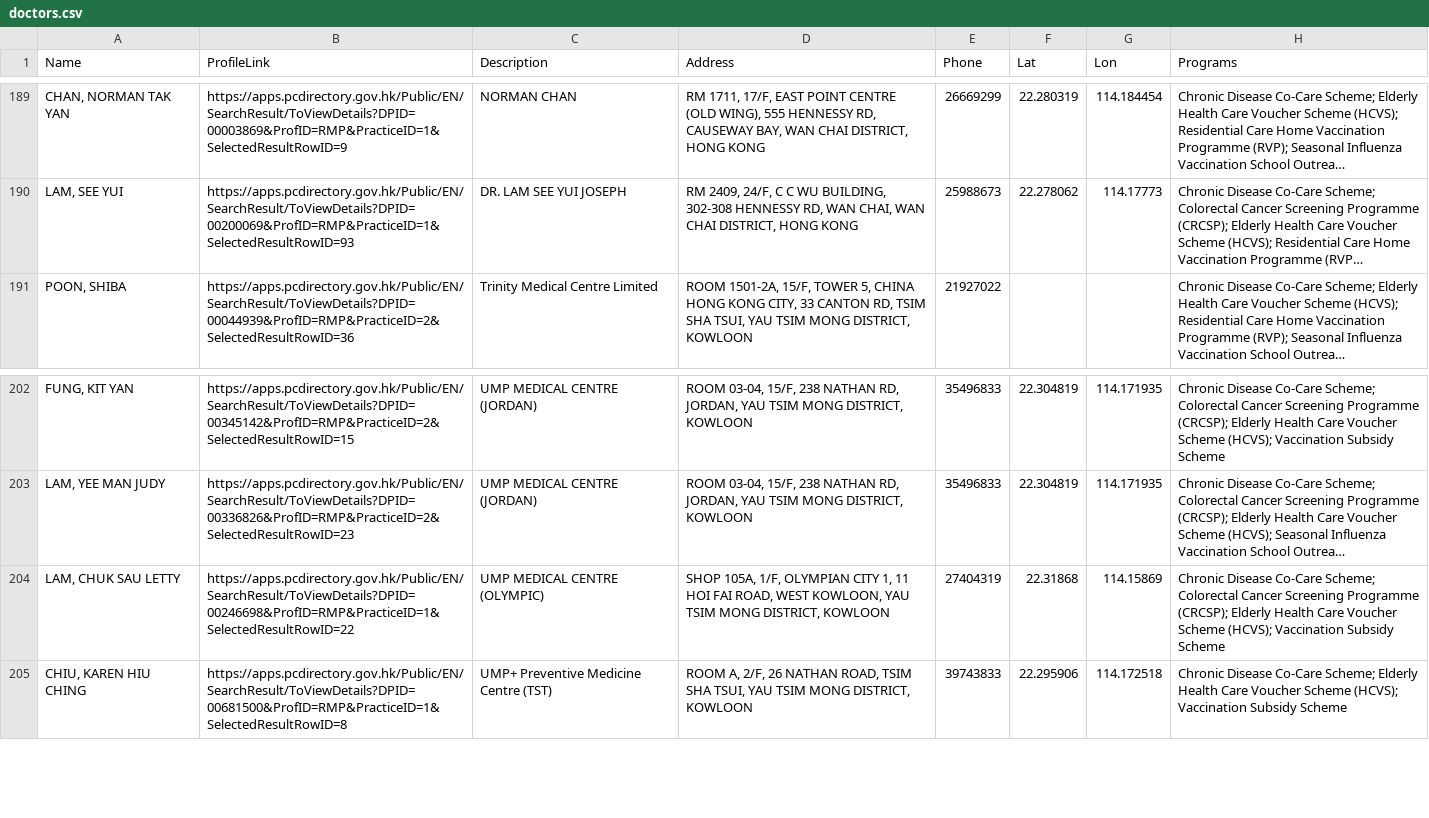
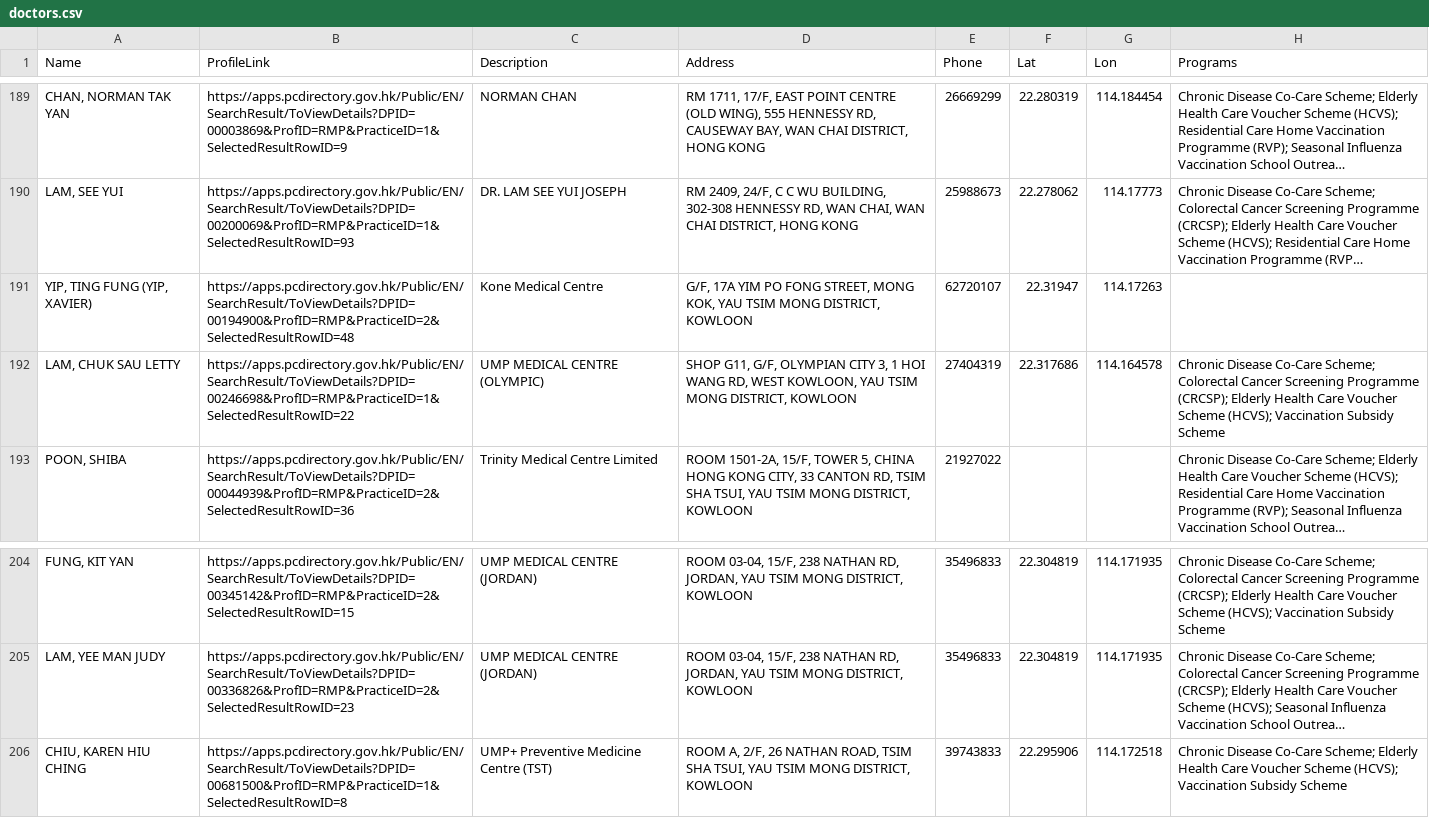
Before and after one commit to support-taipo/support-taipo.github.io, a CSV file: doctors.csv, drawn as a sheet; only a part is shown, gaps mark what is left out; long unchanged cells end in …; removed rows and columns are numbered as before the commit, all else as after; the diff names each change by its address in the sheet, - before the commit and + after, or states it on an @@ line.

```diff
--- a/doctors.csv
+++ b/doctors.csv
+row 191: YIP, TING FUNG (YIP, XAVIER) | https://apps.pcdirectory.gov.hk/Public/EN/SearchResult/ToViewDetails?DPID=00194900&ProfID=RMP&PracticeID=2&SelectedResultRowID=48 | Kone Medical Centre | G/F, 17A YIM PO FONG STREET, MONG KOK, YAU TSIM MONG DISTRICT, KOWLOON | 62720107 | 22.31947 | 114.17263
+row 192: LAM, CHUK SAU LETTY | https://apps.pcdirectory.gov.hk/Public/EN/SearchResult/ToViewDetails?DPID=00246698&ProfID=RMP&PracticeID=1&SelectedResultRowID=22 | UMP MEDICAL CENTRE (OLYMPIC) | SHOP G11, G/F, OLYMPIAN CITY 3, 1 HOI WANG RD, WEST KOWLOON, YAU TSIM MONG DISTRICT, KOWLOON | 27404319 | 22.317686 | 114.164578 | Chronic Disease Co-Care Scheme; Colorectal Cancer Screening Programme (CRCSP); Elderly Health Care Voucher Scheme (HCVS); Vaccination Subsidy Scheme
-row 204: LAM, CHUK SAU LETTY | https://apps.pcdirectory.gov.hk/Public/EN/SearchResult/ToViewDetails?DPID=00246698&ProfID=RMP&PracticeID=1&SelectedResultRowID=22 | UMP MEDICAL CENTRE (OLYMPIC) | SHOP 105A, 1/F, OLYMPIAN CITY 1, 11 HOI FAI ROAD, WEST KOWLOON, YAU TSIM MONG DISTRICT, KOWLOON | 27404319 | 22.31868 | 114.15869 | Chronic Disease Co-Care Scheme; Colorectal Cancer Screening Programme (CRCSP); Elderly Health Care Voucher Scheme (HCVS); Vaccination Subsidy Scheme
```
